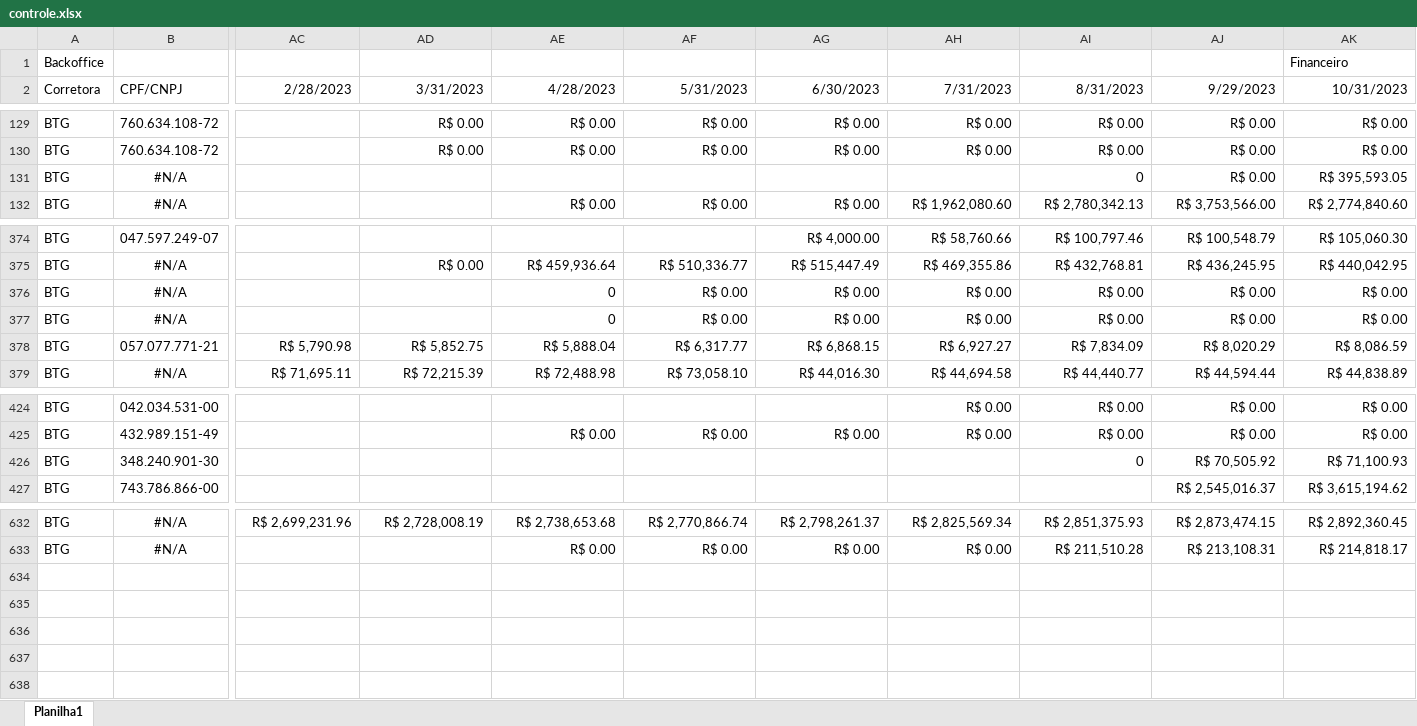
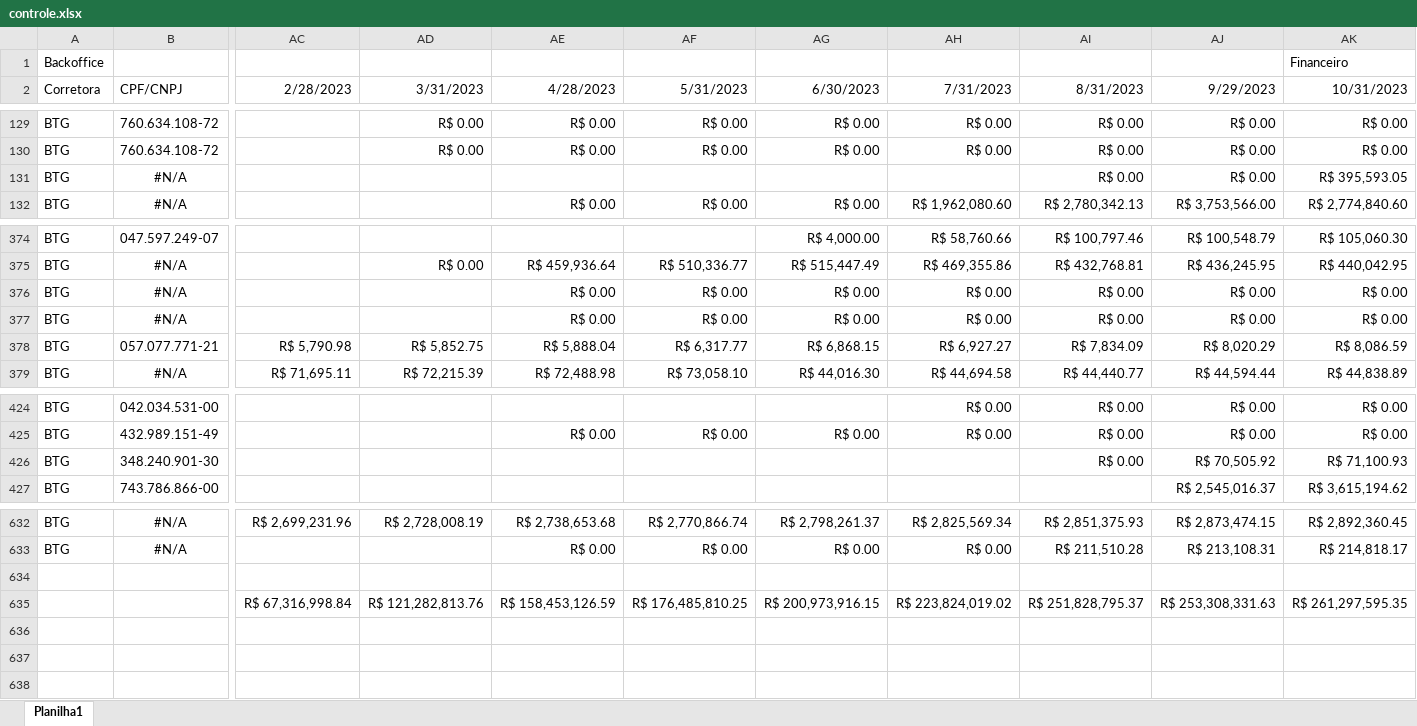
Before and after one commit to lauroteles/app_mesa_de_opera-es_corrigido, an Excel workbook: controle.xlsx, sheet Planilha1, drawn as a sheet; only a part is shown, gaps mark what is left out; values as stored, in another font and other column widths than the file's, no borders; rows hold the shown columns only; the diff names each change by its address in the sheet, - before the commit and + after, or states it on an @@ line.

Commit message:
Add files via upload

```diff
--- a/controle.xlsx (sheet Planilha1)
+++ b/controle.xlsx (sheet Planilha1)
-AI131 (8/31/2023): 0
+AI131 (8/31/2023): R$ 0.00
-AE376:AE377 (4/28/2023): 0
+AE376:AE377 (4/28/2023): R$ 0.00
-AI426 (8/31/2023): 0
+AI426 (8/31/2023): R$ 0.00
+row 634: (empty)
+row 635:  |  | R$ 67,316,998.84 | R$ 121,282,813.76 | R$ 158,453,126.59 | R$ 176,485,810.25 | R$ 200,973,916.15 | R$ 223,824,019.02 | R$ 251,828,795.37 | R$ 253,308,331.63 | R$ 261,297,595.35
+row 636: (empty)
+row 637: (empty)
+row 638: (empty)
```
